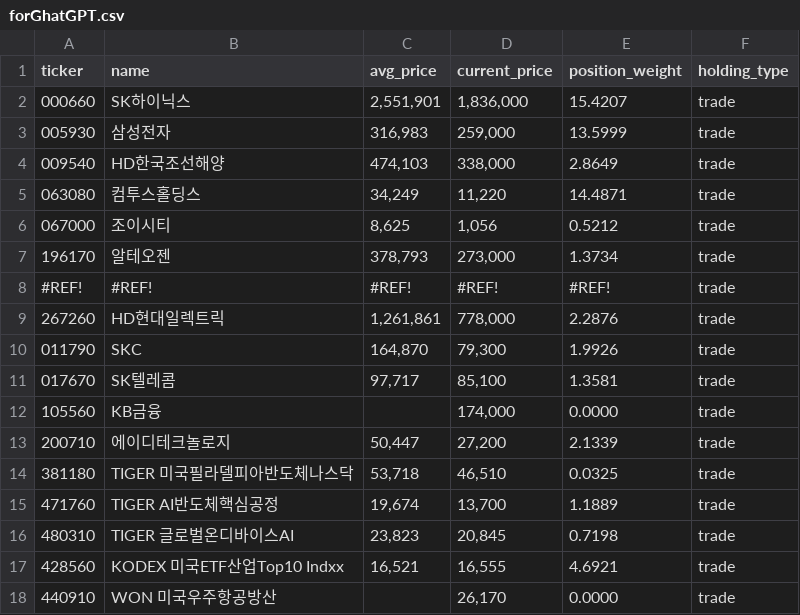
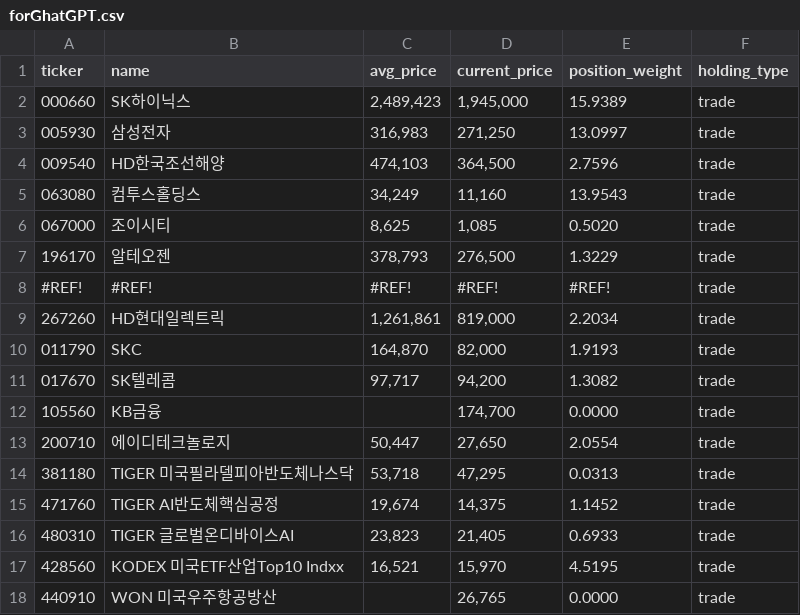
Before and after one commit to beoo74/stock-ai-data, a CSV file: forGhatGPT.csv, drawn as a sheet; only a part is shown; the diff covers the shown part only.

Commit message:
Update forGhatGPT.csv from Google Sheets

```diff
--- a/forGhatGPT.csv
+++ b/forGhatGPT.csv
@@ -1,18 +1,18 @@
 ticker,name,avg_price,current_price,position_weight,holding_type
-000660,SK하이닉스,"2,551,901","1,836,000",15.4207,trade
-005930,삼성전자,"316,983","259,000",13.5999,trade
-009540,HD한국조선해양,"474,103","338,000",2.8649,trade
-063080,컴투스홀딩스,"34,249","11,220",14.4871,trade
-067000,조이시티,"8,625","1,056",0.5212,trade
-196170,알테오젠,"378,793","273,000",1.3734,trade
+000660,SK하이닉스,"2,489,423","1,945,000",15.9389,trade
+005930,삼성전자,"316,983","271,250",13.0997,trade
+009540,HD한국조선해양,"474,103","364,500",2.7596,trade
+063080,컴투스홀딩스,"34,249","11,160",13.9543,trade
+067000,조이시티,"8,625","1,085",0.5020,trade
+196170,알테오젠,"378,793","276,500",1.3229,trade
 #REF!,#REF!,#REF!,#REF!,#REF!,trade
-267260,HD현대일렉트릭,"1,261,861","778,000",2.2876,trade
-011790,SKC,"164,870","79,300",1.9926,trade
-017670,SK텔레콤,"97,717","85,100",1.3581,trade
-105560,KB금융,,"174,000",0.0000,trade
-200710,에이디테크놀로지,"50,447","27,200",2.1339,trade
-381180,TIGER 미국필라델피아반도체나스닥,"53,718","46,510",0.0325,trade
-471760,TIGER AI반도체핵심공정,"19,674","13,700",1.1889,trade
-480310,TIGER 글로벌온디바이스AI,"23,823","20,845",0.7198,trade
-428560,KODEX 미국ETF산업Top10 Indxx,"16,521","16,555",4.6921,trade
-440910,WON 미국우주항공방산,,"26,170",0.0000,trade
+267260,HD현대일렉트릭,"1,261,861","819,000",2.2034,trade
+011790,SKC,"164,870","82,000",1.9193,trade
+017670,SK텔레콤,"97,717","94,200",1.3082,trade
+105560,KB금융,,"174,700",0.0000,trade
+200710,에이디테크놀로지,"50,447","27,650",2.0554,trade
+381180,TIGER 미국필라델피아반도체나스닥,"53,718","47,295",0.0313,trade
+471760,TIGER AI반도체핵심공정,"19,674","14,375",1.1452,trade
+480310,TIGER 글로벌온디바이스AI,"23,823","21,405",0.6933,trade
+428560,KODEX 미국ETF산업Top10 Indxx,"16,521","15,970",4.5195,trade
+440910,WON 미국우주항공방산,,"26,765",0.0000,trade
```
Also changed, not shown: 21 edited cells elsewhere in this file.
